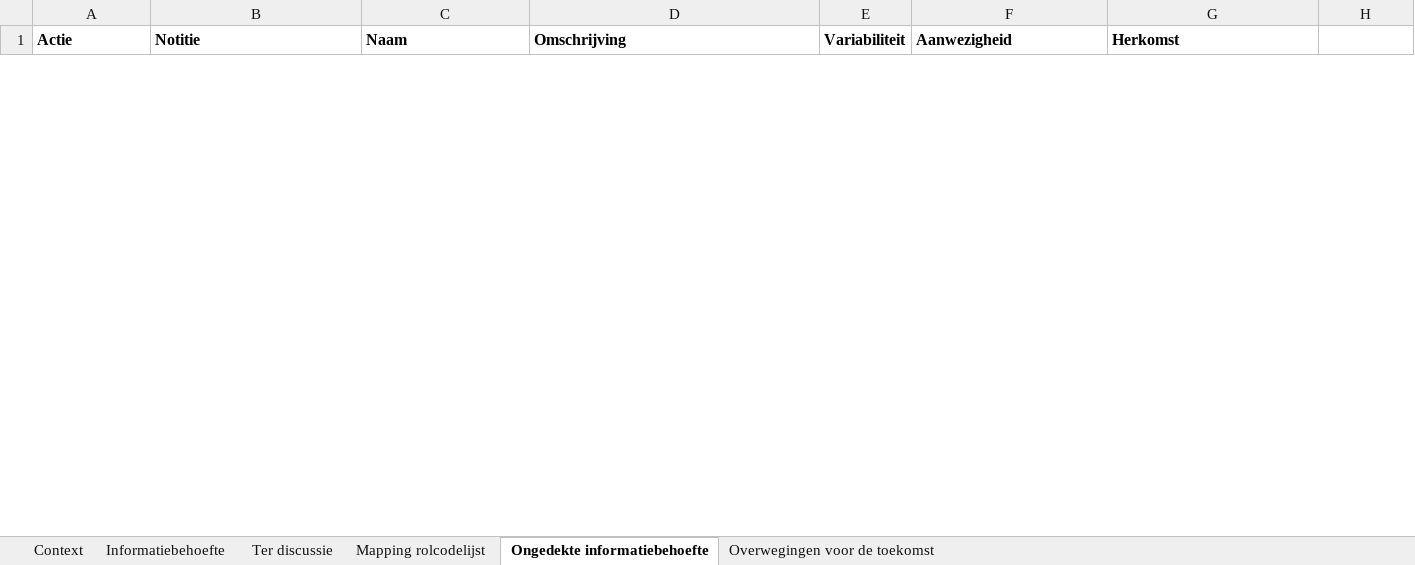
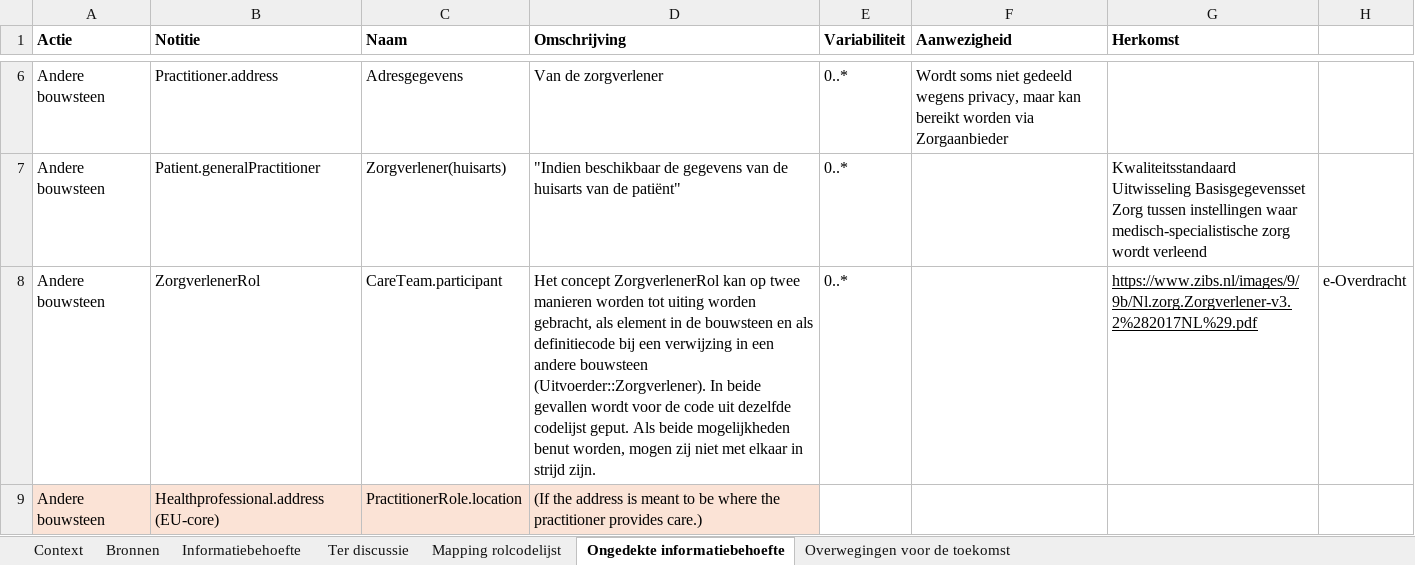
Before and after one commit to Nictiz/GBB-IG, an Excel workbook: input/requirements/PractitionerRole.xlsx, sheet Ongedekte informatiebehoefte, drawn as a sheet; only a part is shown, gaps mark what is left out; values as stored, in another font and other column widths than the file's, no borders; charts and pictures and table styles not drawn; the diff covers the shown part only; the diff names each change by its address in the sheet, - before the commit and + after, or states it on an @@ line.

Commit message:
Updated PractitionerRole IB-file

```diff
--- a/input/requirements/PractitionerRole.xlsx (sheet Ongedekte informatiebehoefte)
+++ b/input/requirements/PractitionerRole.xlsx (sheet Ongedekte informatiebehoefte)
+sheet tab: Bronnen
+row 6: Andere bouwsteen | Practitioner.address | Adresgegevens | Van de zorgverlener | 0..* | Wordt soms niet gedeeld wegens privacy, maar kan bereikt worden via Zorgaanbieder
+row 7: Andere bouwsteen | Patient.generalPractitioner | Zorgverlener(huisarts) | "Indien beschikbaar de gegevens van de huisarts van de patiënt" | 0..* |  | Kwaliteitsstandaard Uitwisseling Basisgegevensset Zorg tussen instellingen waar medisch-specialistische zorg wordt verleend
+row 8: Andere bouwsteen | ZorgverlenerRol | CareTeam.participant | Het concept ZorgverlenerRol kan op twee manieren worden tot uiting worden gebracht, als element in de bouwsteen en als definitiecode bij een verwijzing in een andere bouwsteen (Uitvoerder::Zorgverlener). In beide gevallen wordt voor de code uit dezelfde codelijst geput. Als beide mogelijkheden benut worden, mogen zij niet met elkaar in strijd zijn. | 0..* |  | https://www.zibs.nl/images/9/9b/Nl.zorg.Zorgverlener-v3.2%282017NL%29.pdf | e-Overdracht
+row 9: Andere bouwsteen | Healthprofessional.address (EU-core) | PractitionerRole.location | (If the address is meant to be where the practitioner provides care.)
```
Also changed, not shown: 3 added rows and 1 hidden or unhidden row elsewhere in this sheet, sheet Informatiebehoefte, sheet Ter discussie.
